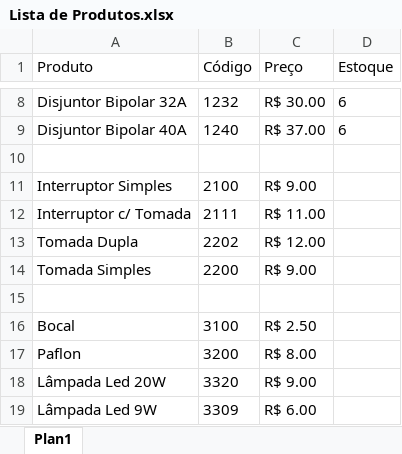
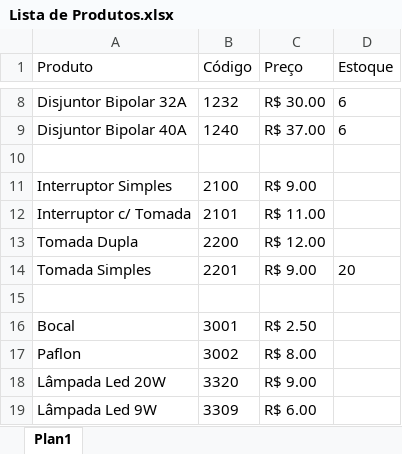
Before and after one commit to tfigueira45/Consult, an Excel workbook: Lista de Produtos.xlsx, sheet Plan1, drawn as a sheet; only a part is shown, gaps mark what is left out; values as stored, in another font and other column widths than the file's, no borders; the diff names each change by its address in the sheet, - before the commit and + after, or states it on an @@ line.

```diff
--- a/Lista de Produtos.xlsx (sheet Plan1)
+++ b/Lista de Produtos.xlsx (sheet Plan1)
-B12 (Código): 2111
+B12 (Código): 2101
-B13 (Código): 2202
+B13 (Código): 2200
-B14 (Código): 2200
+B14 (Código): 2201
-D14 (Estoque): (empty)
+D14 (Estoque): 20
-B16 (Código): 3100
+B16 (Código): 3001
-B17 (Código): 3200
+B17 (Código): 3002
```
Also changed, not shown: 2 other files.
